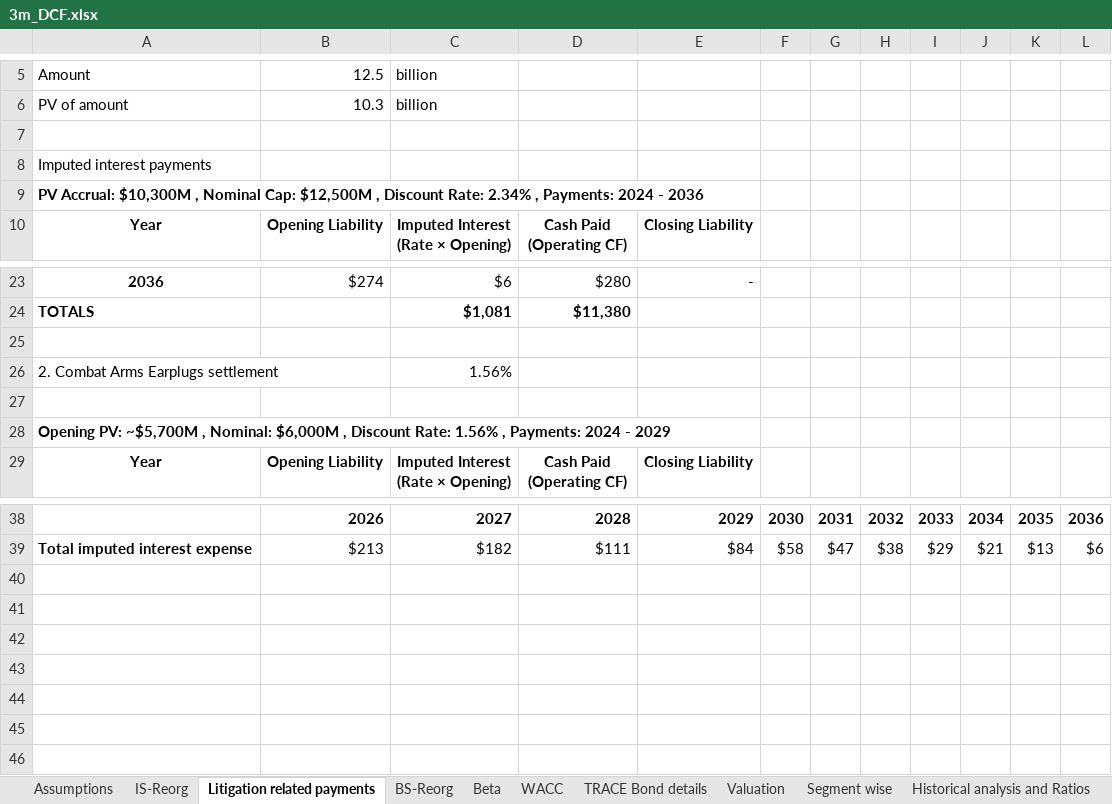
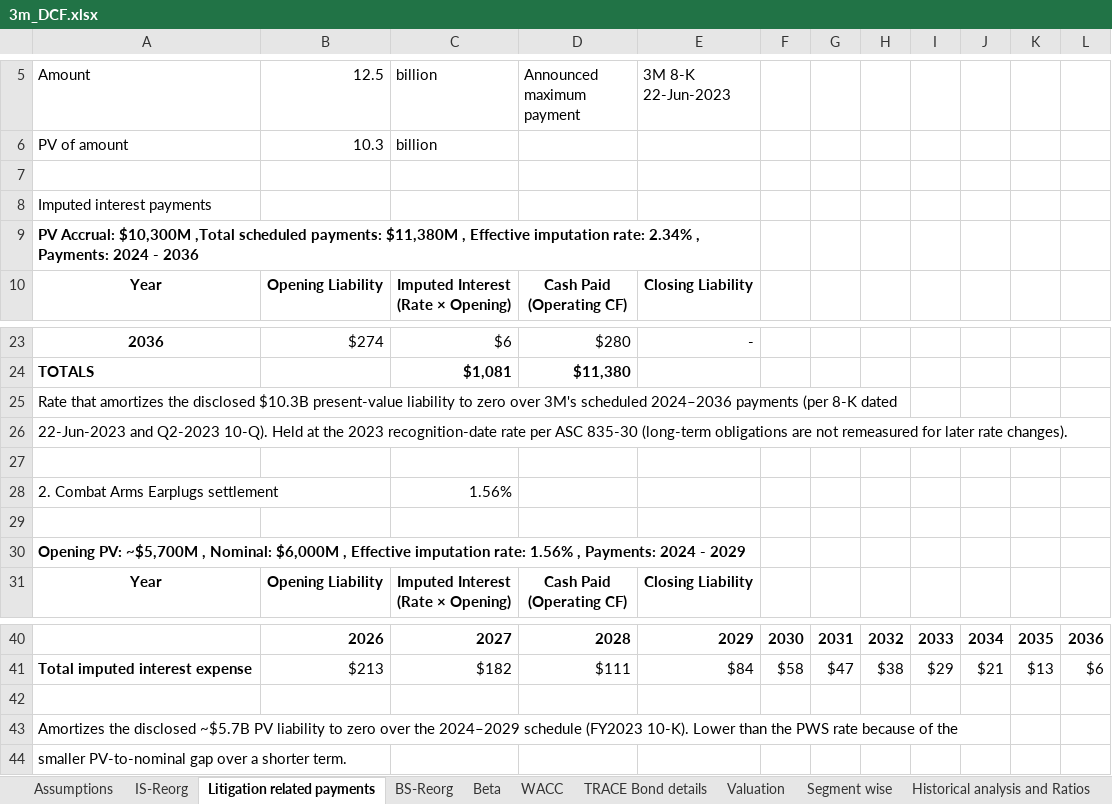
Before and after one commit to purvabhatia/purvabhatia.github.io, an Excel workbook: assets/3m_DCF.xlsx, sheet Litigation related payments, drawn as a sheet; only a part is shown, gaps mark what is left out; values as stored, in another font and other column widths than the file's, no borders; charts and pictures not drawn; addresses are those after the commit; the diff names each change by its address in the sheet, - before the commit and + after, or states it on an @@ line.

```diff
--- a/assets/3m_DCF.xlsx (sheet Litigation related payments)
+++ b/assets/3m_DCF.xlsx (sheet Litigation related payments)
-D5: (empty)
+D5: Announced maximum payment
-E5: (empty)
+E5: 3M 8-K 22-Jun-2023
-A9 (Amount): …Accrual: $10,300M , Nominal Cap: $12,500M , Discount Rate: 2.34% ,…
+A9 (Amount): …Accrual: $10,300M ,Total scheduled payments: $11,380M , Effective imputation rate: 2.34% ,…
+row 25: Rate that amortizes the disclosed $10.3B present-value liability to zero over 3M's scheduled 2024–2036 payments (per 8-K dated
+row 26: 22-Jun-2023 and Q2-2023 10-Q). Held at the 2023 recognition-date rate per ASC 835-30 (long-term obligations are not remeasured for later rate changes).
-A30 (Amount): …$6,000M , Discount Rate: 1.56% ,…
+A30 (Amount): …$6,000M , Effective imputation rate: 1.56% ,…
+row 42: (empty)
+row 43: Amortizes the disclosed ~$5.7B PV liability to zero over the 2024–2029 schedule (FY2023 10-K). Lower than the PWS rate because of the
+row 44: smaller PV-to-nominal gap over a shorter term.
```
Also changed, not shown: sheet IS-Reorg, sheet BS-Reorg, sheet Valuation, sheet Historical analysis and Ratios, sheet Beta, sheet 3M-CFS, 2 more sheets, formulas that keep their value, hidden cells, charts or pictures, 3 other files.
